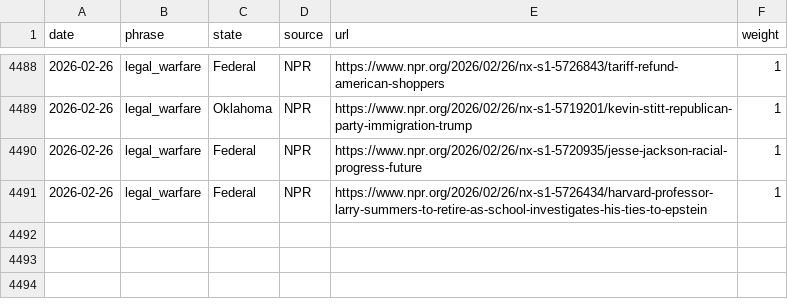
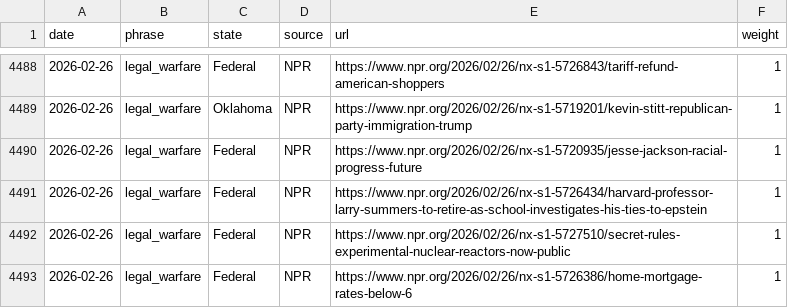
Before and after one commit to roll-for-error/us-authoritarian-heatmap, a CSV file: tier1-map/tier1_events.csv, drawn as a sheet; only a part is shown, gaps mark what is left out.

```diff
--- a/tier1-map/tier1_events.csv
+++ b/tier1-map/tier1_events.csv
@@ -4491 +4491,3 @@ date,phrase,state,source,url,weight
 2026-02-26,legal_warfare,Federal,NPR,https://www.npr.org/2026/02/26/nx-s1-5726434/harvard-professor-larry-summers-to-retire-as-school-investigates-his-ties-to-epstein,1
+2026-02-26,legal_warfare,Federal,NPR,https://www.npr.org/2026/02/26/nx-s1-5727510/secret-rules-experimental-nuclear-reactors-now-public,1
+2026-02-26,legal_warfare,Federal,NPR,https://www.npr.org/2026/02/26/nx-s1-5726386/home-mortgage-rates-below-6,1
```
